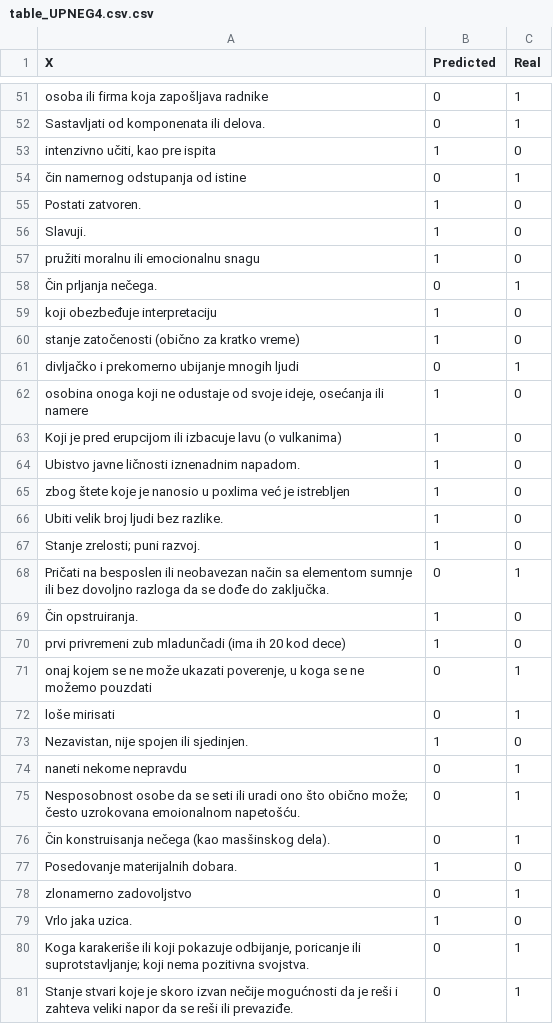
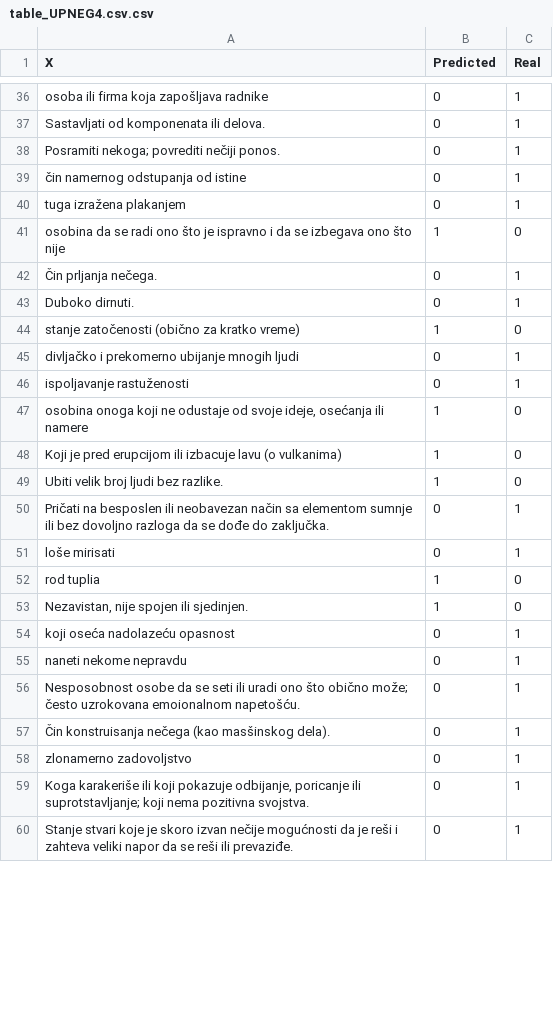
Before and after one commit to Petlinkar/SerbianSentiWordNET, a CSV file: reports/SRGPT/table_UPNEG4.csv.csv, drawn as a sheet; only a part is shown, gaps mark what is left out; the diff covers the shown part only.

```diff
--- a/reports/SRGPT/table_UPNEG4.csv.csv
+++ b/reports/SRGPT/table_UPNEG4.csv.csv
@@ -52,23 +37,19 @@ osoba ili firma koja zapošljava radnike,0,1
 Sastavljati od komponenata ili delova.,0,1
-"intenzivno učiti, kao pre ispita",1,0
+Posramiti nekoga; povrediti nečiji ponos.,0,1
 čin namernog odstupanja od istine,0,1
-Postati zatvoren.,1,0
-Slavuji.,1,0
-pružiti moralnu ili emocionalnu snagu,1,0
+tuga izražena plakanjem,0,1
+osobina da se radi ono što je ispravno i da se izbegava ono što nije,1,0
 Čin prljanja nečega.,0,1
-koji obezbeđuje interpretaciju,1,0
+Duboko dirnuti.,0,1
 stanje zatočenosti (obično za kratko vreme),1,0
 divljačko i prekomerno ubijanje mnogih ljudi,0,1
+ispoljavanje rastuženosti,0,1
 "osobina onoga koji ne odustaje od svoje ideje, osećanja ili namere",1,0
 Koji je pred erupcijom ili izbacuje lavu (o vulkanima),1,0
-Ubistvo javne ličnosti iznenadnim napadom.,1,0
-zbog štete koje je nanosio u poxlima već je istrebljen,1,0
 Ubiti velik broj ljudi bez razlike.,1,0
-Stanje zrelosti; puni razvoj.,1,0
 Pričati na besposlen ili neobavezan način sa elementom sumnje ili bez dovoljno razloga da se dođe do zaključka.,0,1
-Čin opstruiranja.,1,0
-prvi privremeni zub mladunčadi (ima ih 20 kod dece),1,0
-"onaj kojem se ne može ukazati poverenje, u koga se ne možemo pouzdati",0,1
 loše mirisati,0,1
+rod tuplia,1,0
 "Nezavistan, nije spojen ili sjedinjen.",1,0
+koji oseća nadolazeću opasnost,0,1
 naneti nekome nepravdu,0,1
@@ -76,5 +57,3 @@ Nesposobnost osobe da se seti ili uradi ono što obično može; često uzrokovan
 Čin konstruisanja nečega (kao masšinskog dela).,0,1
-Posedovanje materijalnih dobara.,1,0
 zlonamerno zadovoljstvo,0,1
-Vrlo jaka uzica.,1,0
 "Koga karakeriše ili koji pokazuje odbijanje, poricanje ili suprotstavljanje; koji nema pozitivna svojstva.",0,1
```
Also changed, not shown: 7 added rows, 33 removed rows and 6 edited cells elsewhere in this file, 6 other files.
